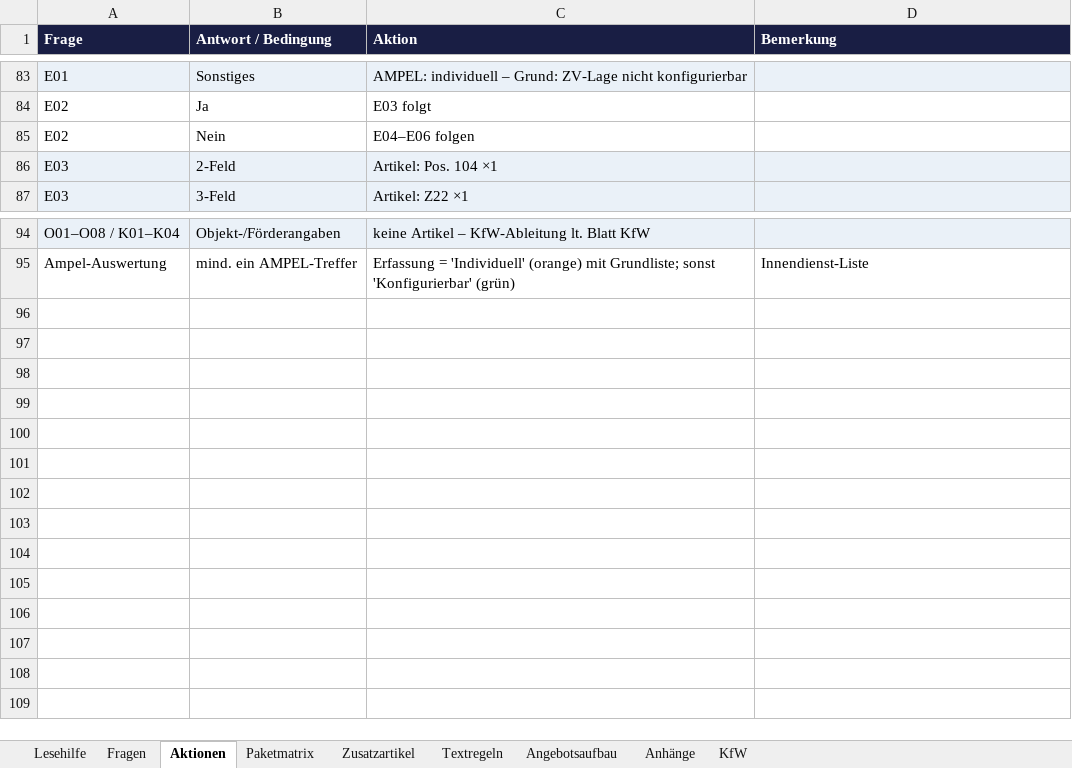
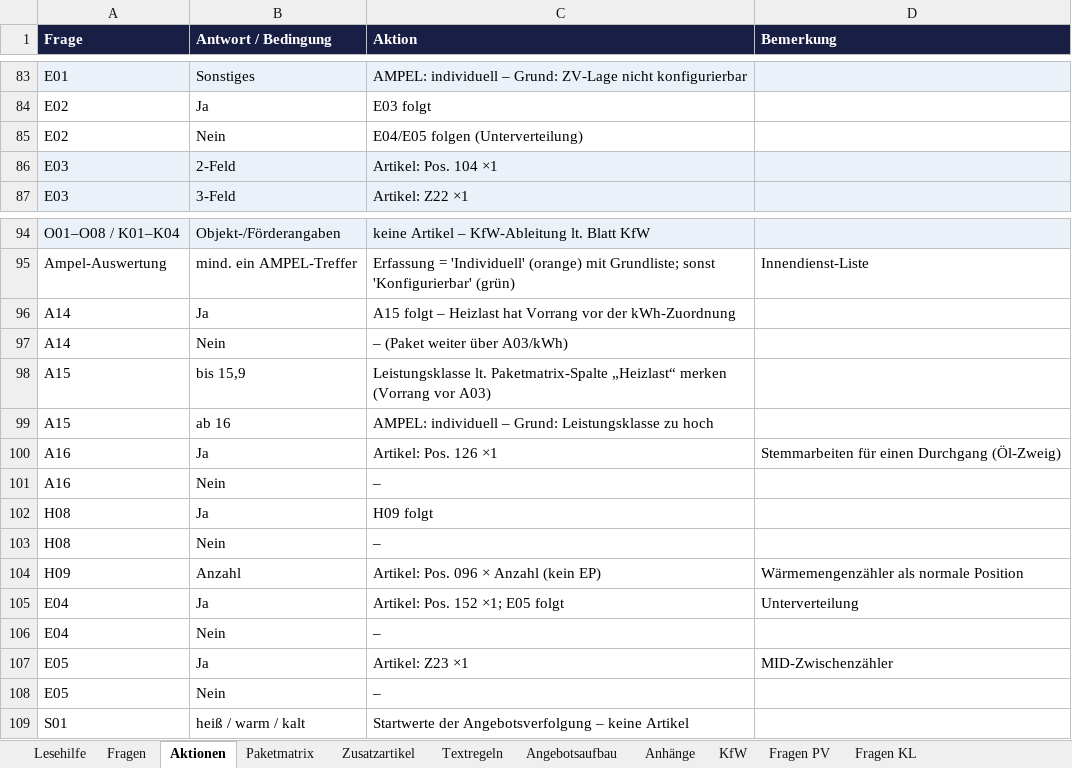
Before and after one commit to AndyS39/friondo-angebotstool, an Excel workbook: konfigurator_logik_v5.xlsx, sheet Aktionen, drawn as a sheet; only a part is shown, gaps mark what is left out; values as stored, in another font and other column widths than the file's, no borders; the diff names each change by its address in the sheet, - before the commit and + after, or states it on an @@ line.

```diff
--- a/konfigurator_logik_v5.xlsx (sheet Aktionen)
+++ b/konfigurator_logik_v5.xlsx (sheet Aktionen)
+sheet tab: Fragen PV
+sheet tab: Fragen KL
-C85 (Aktion): E04–E06 folgen
+C85 (Aktion): E04/E05 folgen (Unterverteilung)
+row 96: A14 | Ja | A15 folgt – Heizlast hat Vorrang vor der kWh-Zuordnung
+row 97: A14 | Nein | – (Paket weiter über A03/kWh)
+row 98: A15 | bis 15,9 | Leistungsklasse lt. Paketmatrix-Spalte „Heizlast“ merken (Vorrang vor A03)
+row 99: A15 | ab 16 | AMPEL: individuell – Grund: Leistungsklasse zu hoch
+row 100: A16 | Ja | Artikel: Pos. 126 ×1 | Stemmarbeiten für einen Durchgang (Öl-Zweig)
+row 101: A16 | Nein | –
+row 102: H08 | Ja | H09 folgt
+row 103: H08 | Nein | –
+row 104: H09 | Anzahl | Artikel: Pos. 096 × Anzahl (kein EP) | Wärmemengenzähler als normale Position
+row 105: E04 | Ja | Artikel: Pos. 152 ×1; E05 folgt | Unterverteilung
+row 106: E04 | Nein | –
+row 107: E05 | Ja | Artikel: Z23 ×1 | MID-Zwischenzähler
+row 108: E05 | Nein | –
+row 109: S01 | heiß / warm / kalt | Startwerte der Angebotsverfolgung – keine Artikel
```
Also changed, not shown: sheet Fragen, sheet Zusatzartikel, sheet Paketmatrix, sheet Angebotsaufbau, 9 other files.
